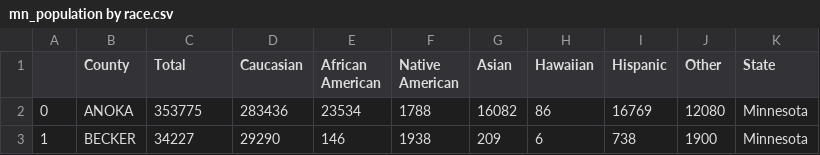
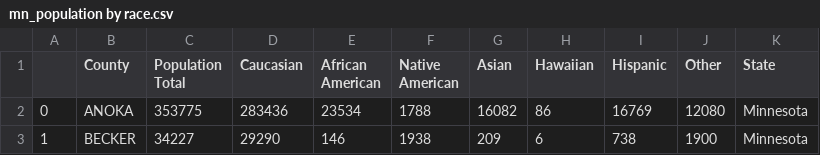
Before and after one commit to tlenzmeier58/Project_1, a CSV file: mn_population by race.csv, drawn as a sheet; only a part is shown.

```diff
--- a/mn_population by race.csv
+++ b/mn_population by race.csv
@@ -1,2 +1,2 @@
-,County,Total,Caucasian,African American,Native American,Asian,Hawaiian,Hispanic,Other,State
+,County,Population Total,Caucasian,African American,Native American,Asian,Hawaiian,Hispanic,Other,State
 0,ANOKA ,353775,283436,23534,1788,16082,86,16769,12080, Minnesota
```
Also changed, not shown: 3 other files.
